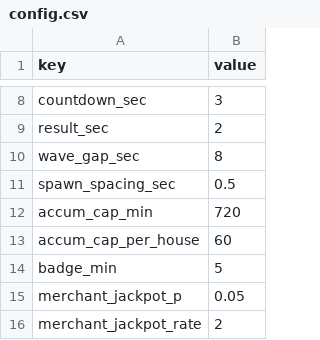
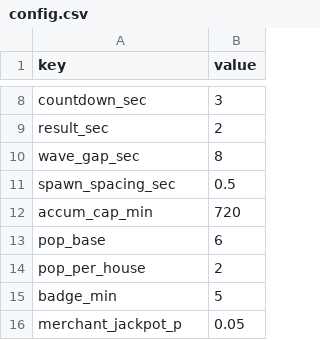
Before and after one commit to ILSEONG/CastleRPG, a CSV file: data/config.csv, drawn as a sheet; only a part is shown, gaps mark what is left out; the shorter side is filled out with more unchanged rows; removed rows and columns are numbered as before the commit, all else as after; the diff names each change by its address in the sheet, - before the commit and + after, or states it on an @@ line.

```diff
--- a/data/config.csv
+++ b/data/config.csv
-row 13: accum_cap_per_house | 60
+row 13: pop_base | 6
+row 14: pop_per_house | 2
```
Also changed, not shown: 5 other files.
